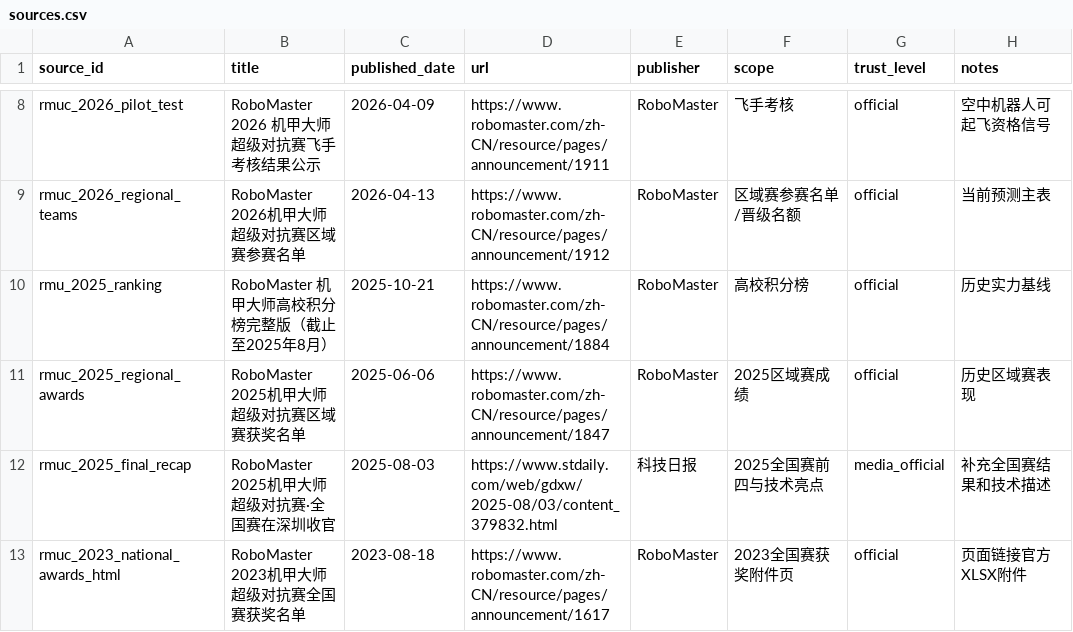
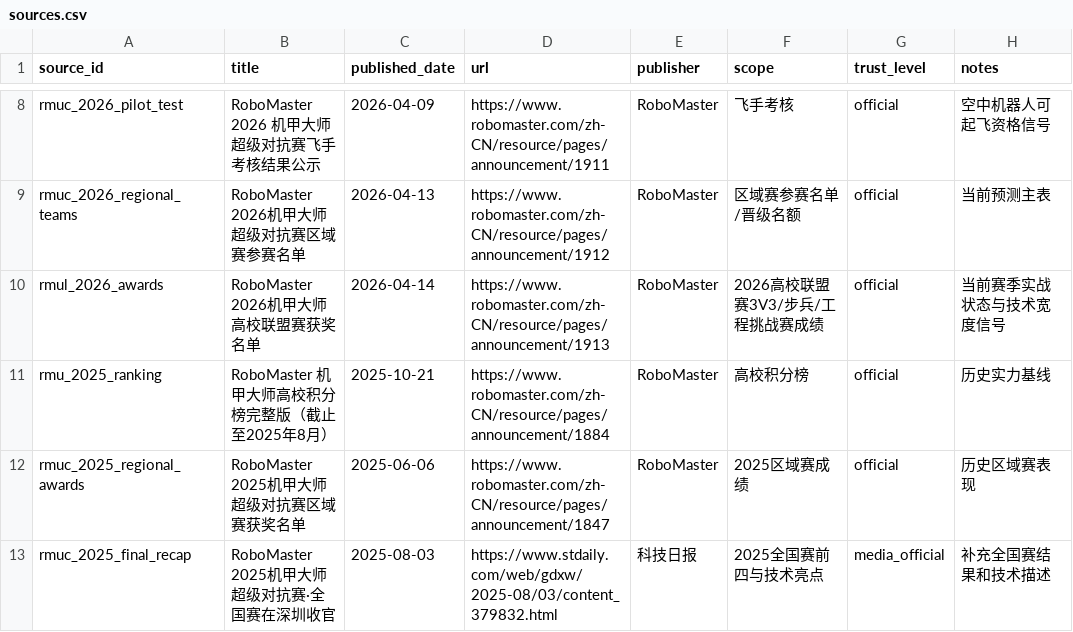
Before and after one commit to ssh-robotics/rm2026_prediction, a CSV file: data/sources.csv, drawn as a sheet; only a part is shown, gaps mark what is left out; the shorter side is filled out with more unchanged rows; the diff names each change by its address in the sheet, - before the commit and + after, or states it on an @@ line.

```diff
--- a/data/sources.csv
+++ b/data/sources.csv
+row 10: rmul_2026_awards | RoboMaster 2026机甲大师高校联盟赛获奖名单 | 2026-04-14 | https://www.robomaster.com/zh-CN/resource/pages/announcement/1913 | RoboMaster | 2026高校联盟赛3V3/步兵/工程挑战赛成绩 | official | 当前赛季实战状态与技术宽度信号
```
Also changed, not shown: data/prediction_feature_weights.csv, data/region_predictions_2026.csv, 13 other files.
